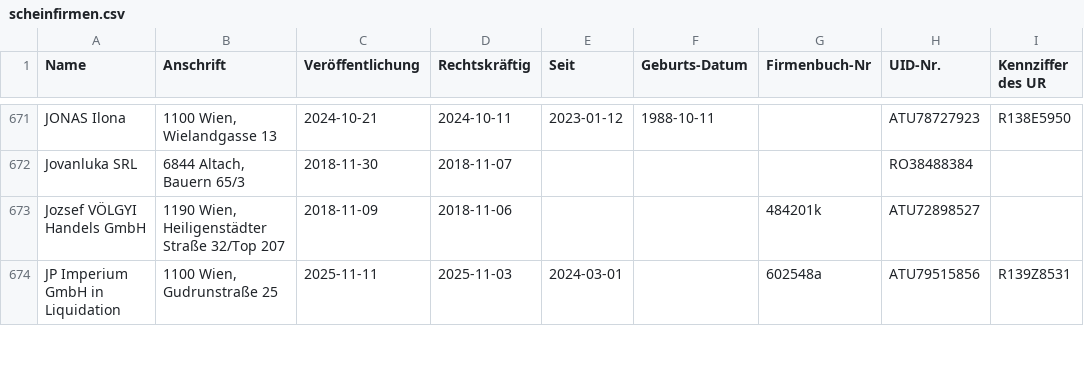
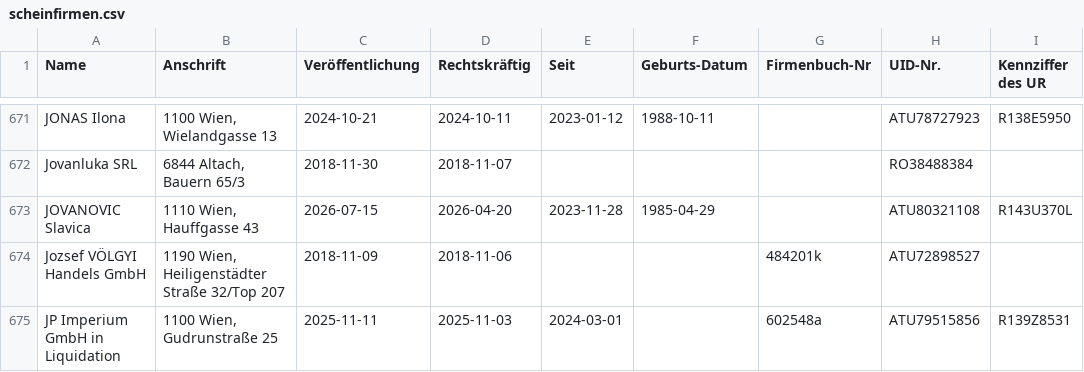
Before and after one commit to arjoma/scheinfirmen-at, a CSV file: data/scheinfirmen.csv, drawn as a sheet; only a part is shown, gaps mark what is left out.

```diff
--- a/data/scheinfirmen.csv
+++ b/data/scheinfirmen.csv
@@ -672,2 +672,3 @@ JONAS Ilona,"1100 Wien, Wielandgasse 13",2024-10-21,2024-10-11,2023-01-12,1988-1
 Jovanluka SRL,"6844 Altach, Bauern 65/3",2018-11-30,2018-11-07,,,,RO38488384,
+JOVANOVIC Slavica,"1110 Wien, Hauffgasse 43",2026-07-15,2026-04-20,2023-11-28,1985-04-29,,ATU80321108,R143U370L
 Jozsef VÖLGYI Handels GmbH,"1190 Wien, Heiligenstädter Straße 32/Top 207",2018-11-09,2018-11-06,,,484201k,ATU72898527,
```
Also changed, not shown: 3 other files.
